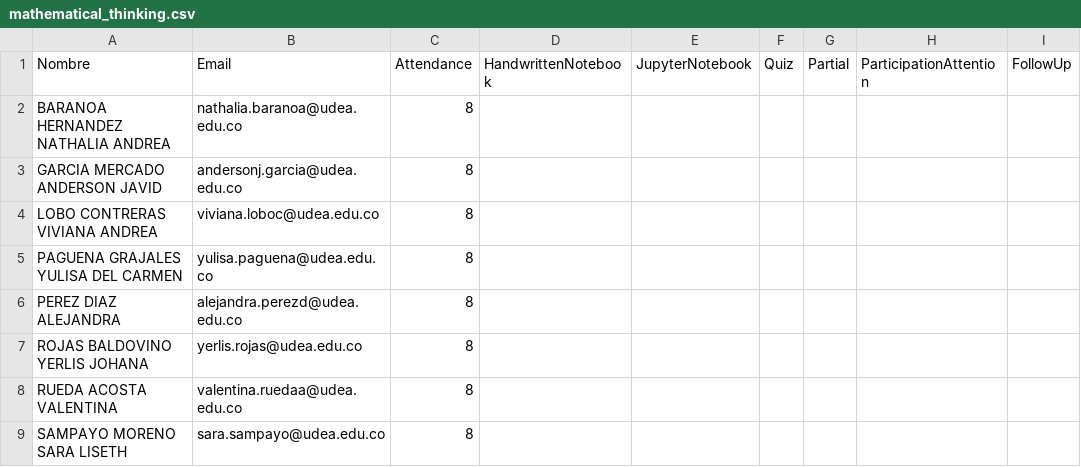
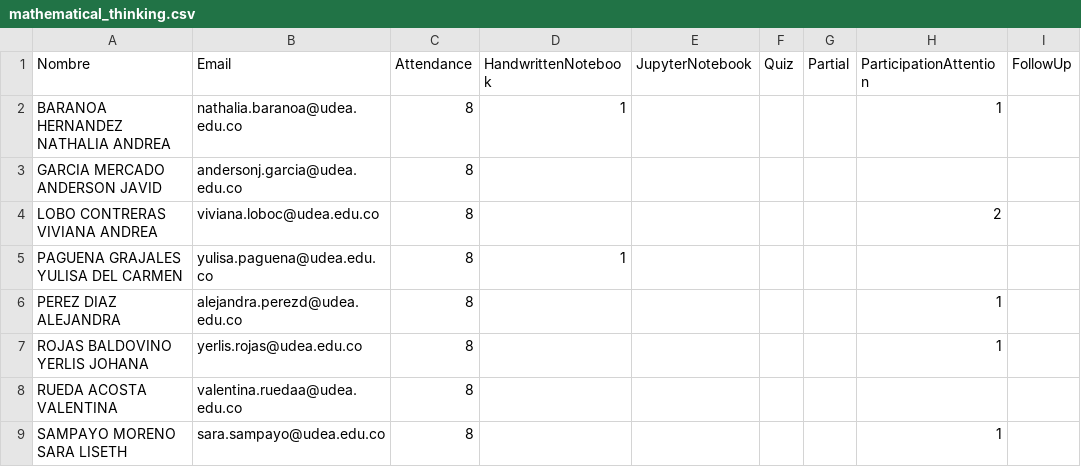
Before and after one commit to marco-canas/groups_list, a CSV file: mathematical_thinking.csv, drawn as a sheet.

```diff
--- a/mathematical_thinking.csv
+++ b/mathematical_thinking.csv
@@ -1,9 +1,9 @@
 Nombre,Email,Attendance,HandwrittenNotebook,JupyterNotebook,Quiz,Partial,ParticipationAttention,FollowUp
-BARANOA HERNANDEZ NATHALIA ANDREA,nathalia.baranoa@udea.edu.co,8,,,,,,
+BARANOA HERNANDEZ NATHALIA ANDREA,nathalia.baranoa@udea.edu.co,8,1,,,,1,
 GARCIA MERCADO ANDERSON JAVID,andersonj.garcia@udea.edu.co,8,,,,,,
-LOBO CONTRERAS VIVIANA ANDREA,viviana.loboc@udea.edu.co,8,,,,,,
-PAGUENA GRAJALES YULISA DEL CARMEN,yulisa.paguena@udea.edu.co,8,,,,,,
-PEREZ DIAZ ALEJANDRA,alejandra.perezd@udea.edu.co,8,,,,,,
-ROJAS BALDOVINO YERLIS JOHANA,yerlis.rojas@udea.edu.co,8,,,,,,
+LOBO CONTRERAS VIVIANA ANDREA,viviana.loboc@udea.edu.co,8,,,,,2,
+PAGUENA GRAJALES YULISA DEL CARMEN,yulisa.paguena@udea.edu.co,8,1,,,,,
+PEREZ DIAZ ALEJANDRA,alejandra.perezd@udea.edu.co,8,,,,,1,
+ROJAS BALDOVINO YERLIS JOHANA,yerlis.rojas@udea.edu.co,8,,,,,1,
 RUEDA ACOSTA VALENTINA,valentina.ruedaa@udea.edu.co,8,,,,,,
-SAMPAYO MORENO SARA LISETH,sara.sampayo@udea.edu.co,8,,,,,,
+SAMPAYO MORENO SARA LISETH,sara.sampayo@udea.edu.co,8,,,,,1,
```
Also changed, not shown: calculo_integral.csv, calculo_vectorial.csv, 4 other files.
